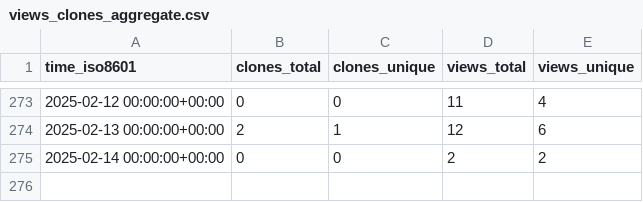
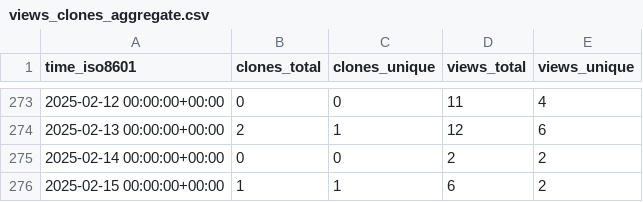
Before and after one commit to meetbryce/open-source-slack-ai--gh-stats, a CSV file: meetbryce/open-source-slack-ai/ghrs-data/views_clones_aggregate.csv, drawn as a sheet; only a part is shown, gaps mark what is left out.

```diff
--- a/meetbryce/open-source-slack-ai/ghrs-data/views_clones_aggregate.csv
+++ b/meetbryce/open-source-slack-ai/ghrs-data/views_clones_aggregate.csv
@@ -275 +275,2 @@ time_iso8601,clones_total,clones_unique,views_total,views_unique
 2025-02-14 00:00:00+00:00,0,0,2,2
+2025-02-15 00:00:00+00:00,1,1,6,2
```
Also changed, not shown: 1 other file.
